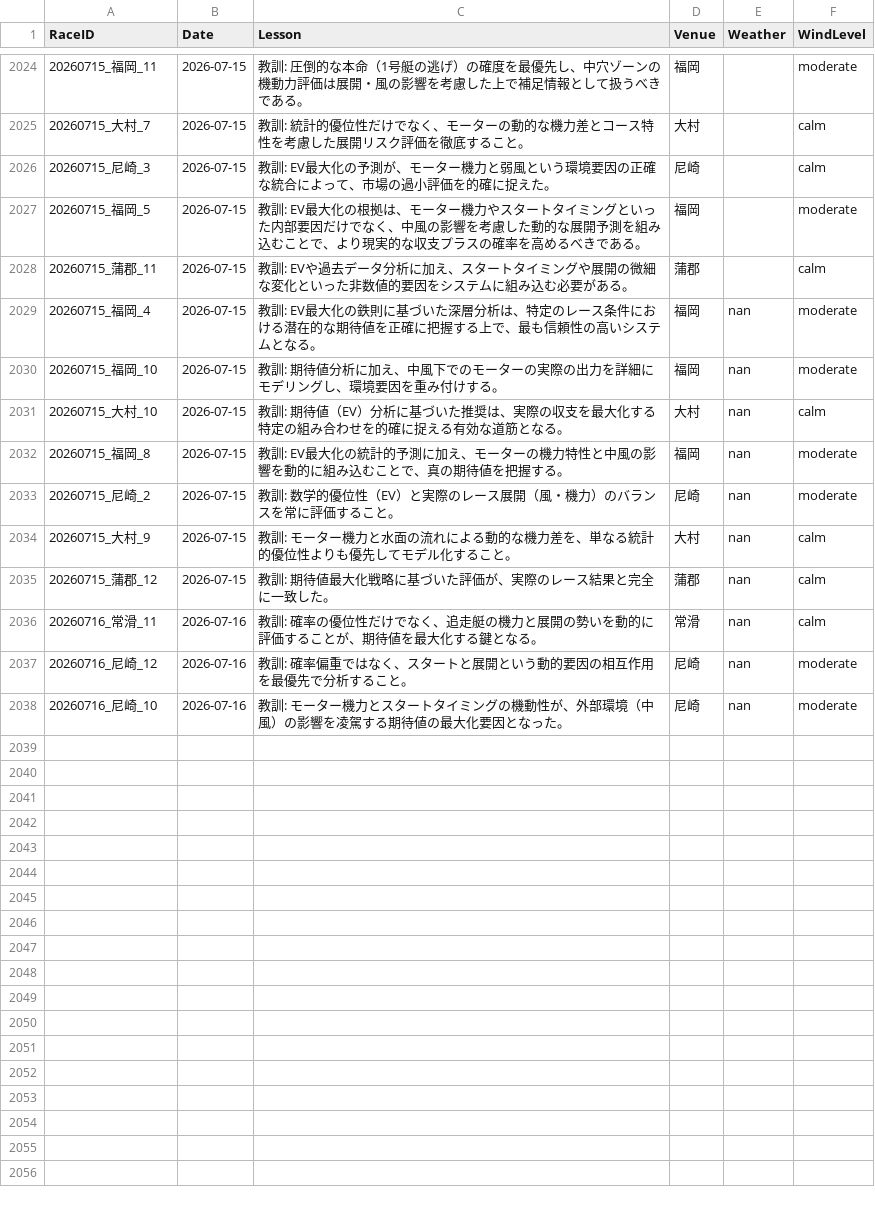
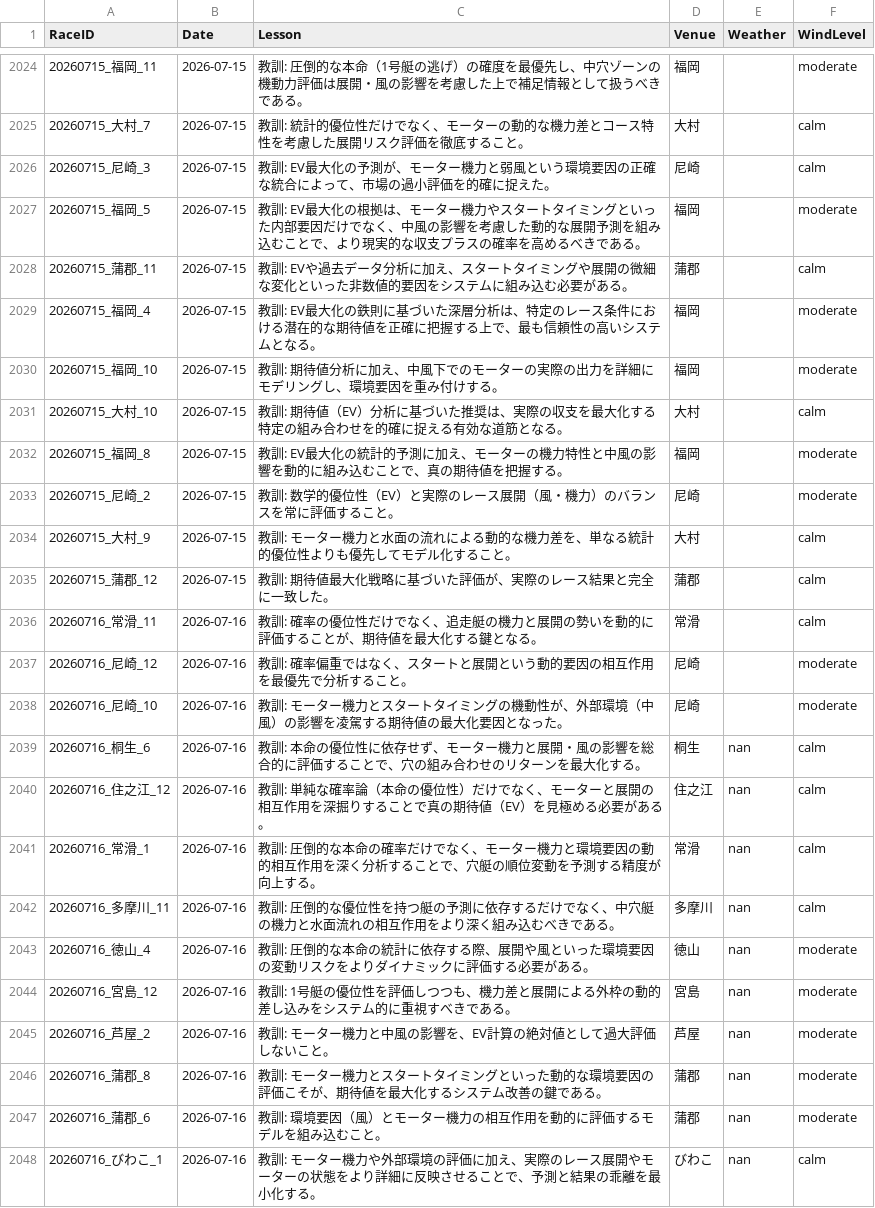
Before and after one commit to kids-masaru/Play, a CSV file: daily_data/daily_reflections.csv, drawn as a sheet; only a part is shown, gaps mark what is left out.

```diff
--- a/daily_data/daily_reflections.csv
+++ b/daily_data/daily_reflections.csv
@@ -2031,11 +2031,21 @@ RaceID,Date,Lesson,Venue,Weather,WindLevel
 20260715_蒲郡_11,2026-07-15,教訓: EVや過去データ分析に加え、スタートタイミングや展開の微細な変化といった非数値的要因をシステムに組み込む必要がある。,蒲郡,,calm
-20260715_福岡_4,2026-07-15,教訓: EV最大化の鉄則に基づいた深層分析は、特定のレース条件における潜在的な期待値を正確に把握する上で、最も信頼性の高いシステムとなる。,福岡,nan,moderate
-20260715_福岡_10,2026-07-15,教訓: 期待値分析に加え、中風下でのモーターの実際の出力を詳細にモデリングし、環境要因を重み付けする。,福岡,nan,moderate
-20260715_大村_10,2026-07-15,教訓: 期待値（EV）分析に基づいた推奨は、実際の収支を最大化する特定の組み合わせを的確に捉える有効な道筋となる。,大村,nan,calm
-20260715_福岡_8,2026-07-15,教訓: EV最大化の統計的予測に加え、モーターの機力特性と中風の影響を動的に組み込むことで、真の期待値を把握する。,福岡,nan,moderate
-20260715_尼崎_2,2026-07-15,教訓: 数学的優位性（EV）と実際のレース展開（風・機力）のバランスを常に評価すること。,尼崎,nan,moderate
-20260715_大村_9,2026-07-15,教訓: モーター機力と水面の流れによる動的な機力差を、単なる統計的優位性よりも優先してモデル化すること。,大村,nan,calm
-20260715_蒲郡_12,2026-07-15,教訓: 期待値最大化戦略に基づいた評価が、実際のレース結果と完全に一致した。,蒲郡,nan,calm
-20260716_常滑_11,2026-07-16,教訓: 確率の優位性だけでなく、追走艇の機力と展開の勢いを動的に評価することが、期待値を最大化する鍵となる。,常滑,nan,calm
-20260716_尼崎_12,2026-07-16,教訓: 確率偏重ではなく、スタートと展開という動的要因の相互作用を最優先で分析すること。,尼崎,nan,moderate
-20260716_尼崎_10,2026-07-16,教訓: モーター機力とスタートタイミングの機動性が、外部環境（中風）の影響を凌駕する期待値の最大化要因となった。,尼崎,nan,moderate
+20260715_福岡_4,2026-07-15,教訓: EV最大化の鉄則に基づいた深層分析は、特定のレース条件における潜在的な期待値を正確に把握する上で、最も信頼性の高いシステムとなる。,福岡,,moderate
+20260715_福岡_10,2026-07-15,教訓: 期待値分析に加え、中風下でのモーターの実際の出力を詳細にモデリングし、環境要因を重み付けする。,福岡,,moderate
+20260715_大村_10,2026-07-15,教訓: 期待値（EV）分析に基づいた推奨は、実際の収支を最大化する特定の組み合わせを的確に捉える有効な道筋となる。,大村,,calm
+20260715_福岡_8,2026-07-15,教訓: EV最大化の統計的予測に加え、モーターの機力特性と中風の影響を動的に組み込むことで、真の期待値を把握する。,福岡,,moderate
+20260715_尼崎_2,2026-07-15,教訓: 数学的優位性（EV）と実際のレース展開（風・機力）のバランスを常に評価すること。,尼崎,,moderate
+20260715_大村_9,2026-07-15,教訓: モーター機力と水面の流れによる動的な機力差を、単なる統計的優位性よりも優先してモデル化すること。,大村,,calm
+20260715_蒲郡_12,2026-07-15,教訓: 期待値最大化戦略に基づいた評価が、実際のレース結果と完全に一致した。,蒲郡,,calm
+20260716_常滑_11,2026-07-16,教訓: 確率の優位性だけでなく、追走艇の機力と展開の勢いを動的に評価することが、期待値を最大化する鍵となる。,常滑,,calm
+20260716_尼崎_12,2026-07-16,教訓: 確率偏重ではなく、スタートと展開という動的要因の相互作用を最優先で分析すること。,尼崎,,moderate
+20260716_尼崎_10,2026-07-16,教訓: モーター機力とスタートタイミングの機動性が、外部環境（中風）の影響を凌駕する期待値の最大化要因となった。,尼崎,,moderate
+20260716_桐生_6,2026-07-16,教訓: 本命の優位性に依存せず、モーター機力と展開・風の影響を総合的に評価することで、穴の組み合わせのリターンを最大化する。,桐生,nan,calm
+20260716_住之江_12,2026-07-16,教訓: 単純な確率論（本命の優位性）だけでなく、モーターと展開の相互作用を深掘りすることで真の期待値（EV）を見極める必要がある。,住之江,nan,calm
+20260716_常滑_1,2026-07-16,教訓: 圧倒的な本命の確率だけでなく、モーター機力と環境要因の動的相互作用を深く分析することで、穴艇の順位変動を予測する精度が向上する。,常滑,nan,calm
+20260716_多摩川_11,2026-07-16,教訓: 圧倒的な優位性を持つ艇の予測に依存するだけでなく、中穴艇の機力と水面流れの相互作用をより深く組み込むべきである。,多摩川,nan,calm
+20260716_徳山_4,2026-07-16,教訓: 圧倒的な本命の統計に依存する際、展開や風といった環境要因の変動リスクをよりダイナミックに評価する必要がある。,徳山,nan,moderate
+20260716_宮島_12,2026-07-16,教訓: 1号艇の優位性を評価しつつも、機力差と展開による外枠の動的差し込みをシステム的に重視すべきである。,宮島,nan,moderate
+20260716_芦屋_2,2026-07-16,教訓: モーター機力と中風の影響を、EV計算の絶対値として過大評価しないこと。,芦屋,nan,moderate
+20260716_蒲郡_8,2026-07-16,教訓: モーター機力とスタートタイミングといった動的な環境要因の評価こそが、期待値を最大化するシステム改善の鍵である。,蒲郡,nan,moderate
+20260716_蒲郡_6,2026-07-16,教訓: 環境要因（風）とモーター機力の相互作用を動的に評価するモデルを組み込むこと。,蒲郡,nan,moderate
+20260716_びわこ_1,2026-07-16,教訓: モーター機力や外部環境の評価に加え、実際のレース展開やモーターの状態をより詳細に反映させることで、予測と結果の乖離を最小化する。,びわこ,nan,calm
```
Also changed, not shown: dashboard/public/daily_data/daily_reflections.csv, 8 other files.
